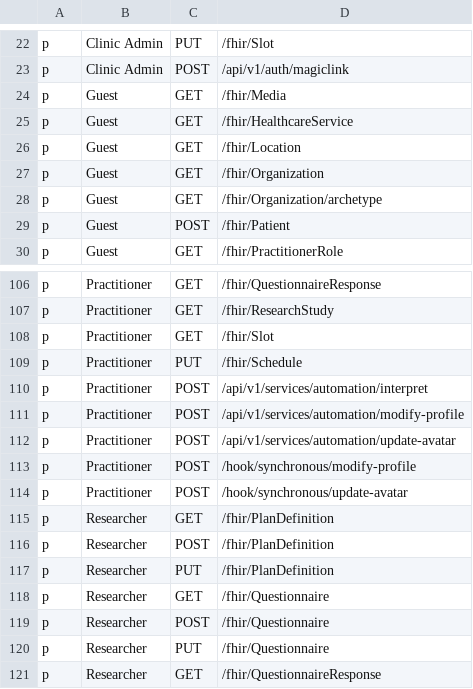
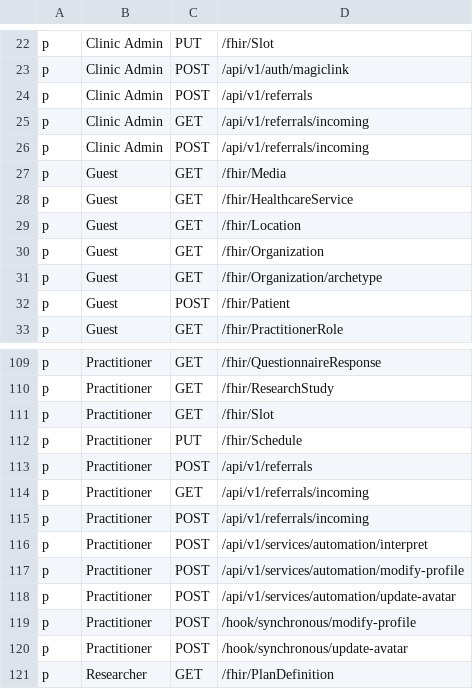
Before and after one commit to konsulin-care/konsulin-api, a CSV file: resources/rbac_policy.csv, drawn as a sheet; only a part is shown, gaps mark what is left out; the shorter side is filled out with more unchanged rows; the diff names each change by its address in the sheet, - before the commit and + after, or states it on an @@ line.

Commit message:
feat(rbac): grant referral routes to clinicians
Signed-off-by: lamurian <lamuri.aly8@gmail.com>

```diff
--- a/resources/rbac_policy.csv
+++ b/resources/rbac_policy.csv
+row 24: p | Clinic Admin | POST | /api/v1/referrals
+row 25: p | Clinic Admin | GET | /api/v1/referrals/incoming
+row 26: p | Clinic Admin | POST | /api/v1/referrals/incoming
+row 113: p | Practitioner | POST | /api/v1/referrals
+row 114: p | Practitioner | GET | /api/v1/referrals/incoming
+row 115: p | Practitioner | POST | /api/v1/referrals/incoming
```
Also changed, not shown: 1 other file.
